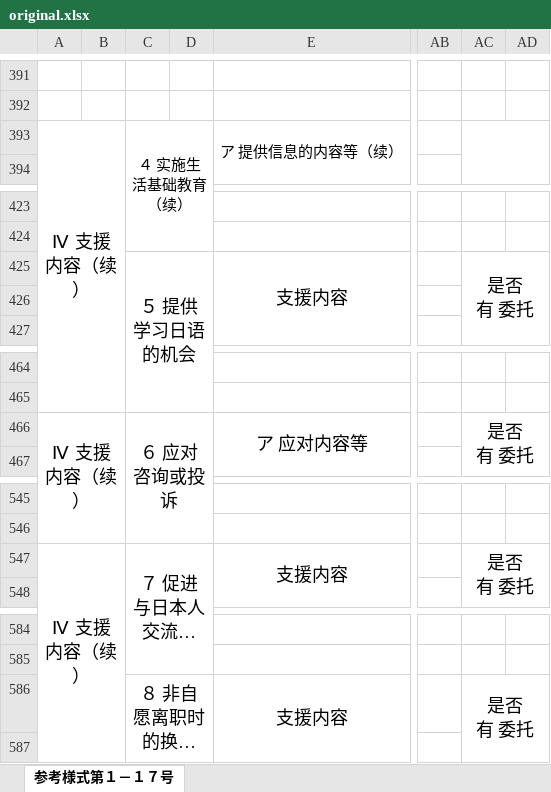
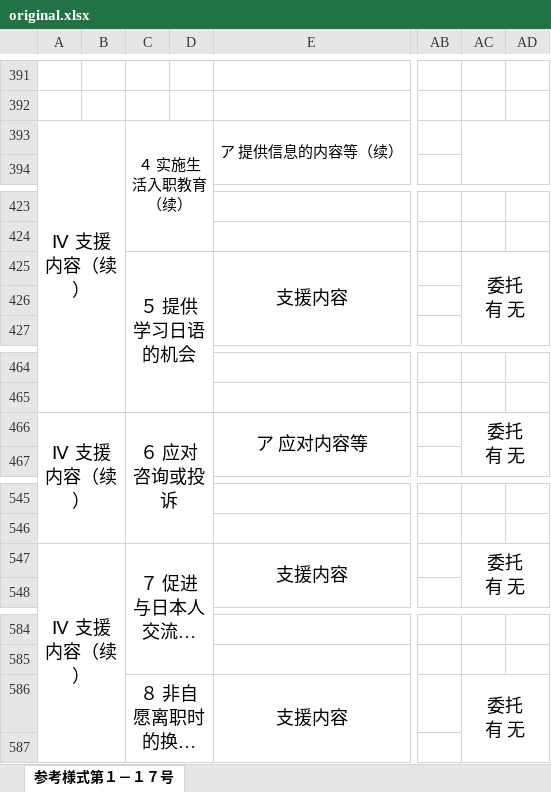
Before and after one commit to forestcat-mm/ssw-support-system, an Excel workbook: templates/forms/1-17/2026-10-17.zh-hans/original.xlsx, sheet 参考様式第１－１７号, drawn as a sheet; only a part is shown, gaps mark what is left out; long unchanged cells end in …; values as stored, in another font and other column widths than the file's, no borders; charts and pictures not drawn; ↵ is a line break in a cell; the diff covers the shown part only; the diff names each change by its address in the sheet, - before the commit and + after, or states it on an @@ line.

```diff
--- a/templates/forms/1-17/2026-10-17.zh-hans/original.xlsx (sheet 参考様式第１－１７号)
+++ b/templates/forms/1-17/2026-10-17.zh-hans/original.xlsx (sheet 参考様式第１－１７号)
-C393: ４ 实施生活基础教育 ↵ （续）
+C393: ４ 实施生活入职教育 ↵ （续）
-AC425: 是否 ↵ 有 委托
+AC425: 委托 ↵ 有 无
-AC466: 是否 ↵ 有 委托
+AC466: 委托 ↵ 有 无
-AC547: 是否 ↵ 有 委托
+AC547: 委托 ↵ 有 无
-AC586: 是否 ↵ 有 委托
+AC586: 委托 ↵ 有 无
```
Also changed, not shown: 8 edited cells elsewhere in this sheet, 59 other files.
